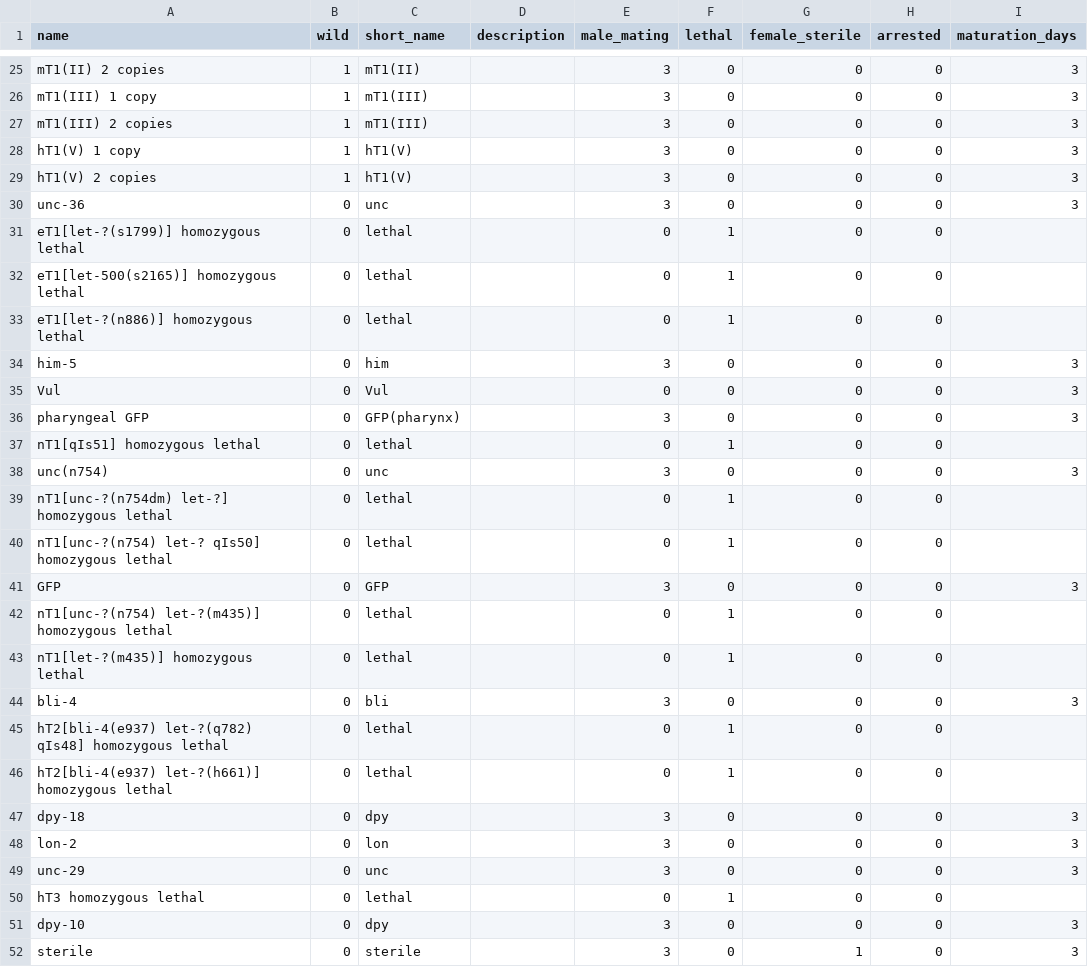
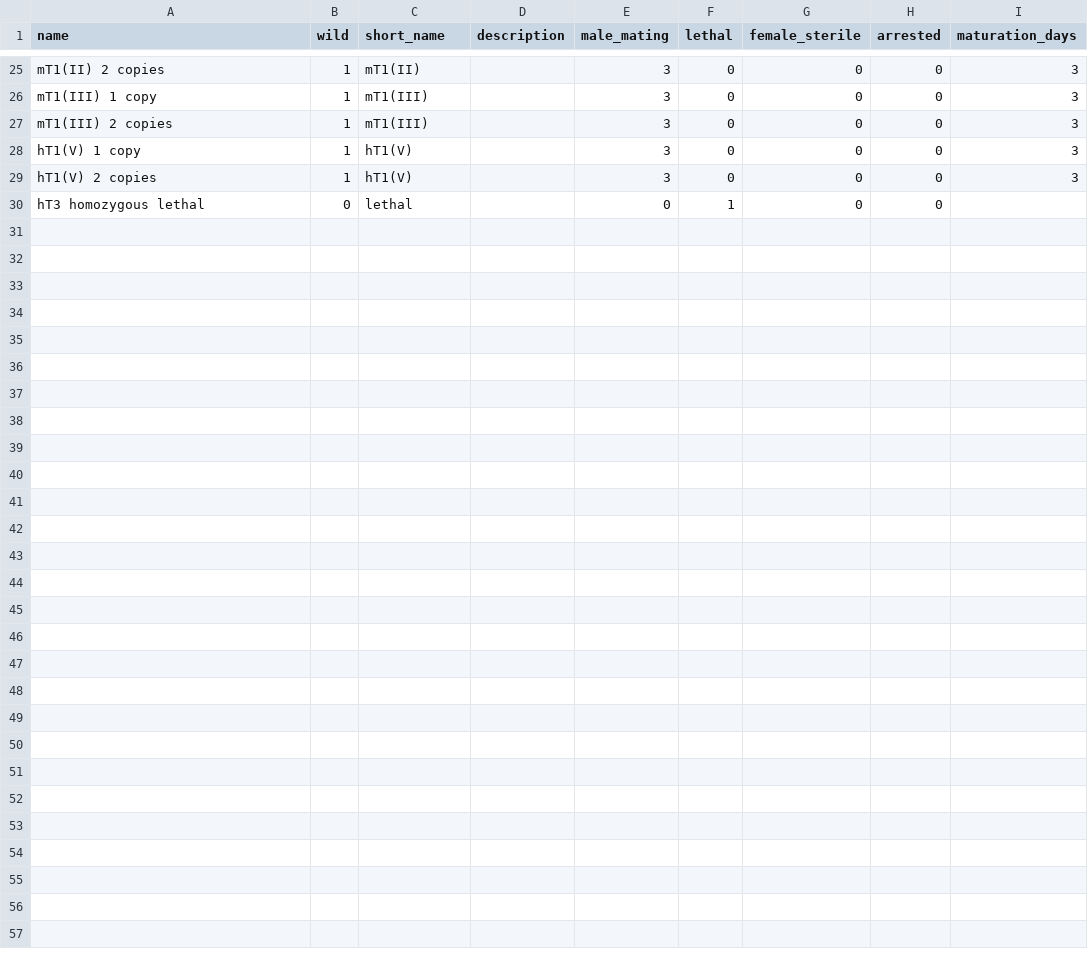
Before and after one commit to mwdavis2/worm-world, a CSV file: data/translocations/phenotypes.csv, drawn as a sheet; only a part is shown, gaps mark what is left out; the diff names each change by its address in the sheet, - before the commit and + after, or states it on an @@ line.

```diff
--- a/data/translocations/phenotypes.csv
+++ b/data/translocations/phenotypes.csv
-row 30: unc-36 | 0 | unc |  | 3 | 0 | 0 | 0 | 3
-row 31: eT1[let-?(s1799)] homozygous lethal | 0 | lethal |  | 0 | 1 | 0 | 0
-row 32: eT1[let-500(s2165)] homozygous lethal | 0 | lethal |  | 0 | 1 | 0 | 0
-row 33: eT1[let-?(n886)] homozygous lethal | 0 | lethal |  | 0 | 1 | 0 | 0
-row 34: him-5 | 0 | him |  | 3 | 0 | 0 | 0 | 3
-row 35: Vul | 0 | Vul |  | 0 | 0 | 0 | 0 | 3
-row 36: pharyngeal GFP | 0 | GFP(pharynx) |  | 3 | 0 | 0 | 0 | 3
-row 37: nT1[qIs51] homozygous lethal | 0 | lethal |  | 0 | 1 | 0 | 0
-row 38: unc(n754) | 0 | unc |  | 3 | 0 | 0 | 0 | 3
-row 39: nT1[unc-?(n754dm) let-?] homozygous lethal | 0 | lethal |  | 0 | 1 | 0 | 0
-row 40: nT1[unc-?(n754) let-? qIs50] homozygous lethal | 0 | lethal |  | 0 | 1 | 0 | 0
-row 41: GFP | 0 | GFP |  | 3 | 0 | 0 | 0 | 3
-row 42: nT1[unc-?(n754) let-?(m435)] homozygous lethal | 0 | lethal |  | 0 | 1 | 0 | 0
-row 43: nT1[let-?(m435)] homozygous lethal | 0 | lethal |  | 0 | 1 | 0 | 0
-row 44: bli-4 | 0 | bli |  | 3 | 0 | 0 | 0 | 3
-row 45: hT2[bli-4(e937) let-?(q782) qIs48] homozygous lethal | 0 | lethal |  | 0 | 1 | 0 | 0
-row 46: hT2[bli-4(e937) let-?(h661)] homozygous lethal | 0 | lethal |  | 0 | 1 | 0 | 0
-row 47: dpy-18 | 0 | dpy |  | 3 | 0 | 0 | 0 | 3
-row 48: lon-2 | 0 | lon |  | 3 | 0 | 0 | 0 | 3
-row 49: unc-29 | 0 | unc |  | 3 | 0 | 0 | 0 | 3
-row 51: dpy-10 | 0 | dpy |  | 3 | 0 | 0 | 0 | 3
-row 52: sterile | 0 | sterile |  | 3 | 0 | 1 | 0 | 3
```
Also changed, not shown: data/translocations/alleles.csv, data/translocations/expr_relations.csv, 5 other files.
